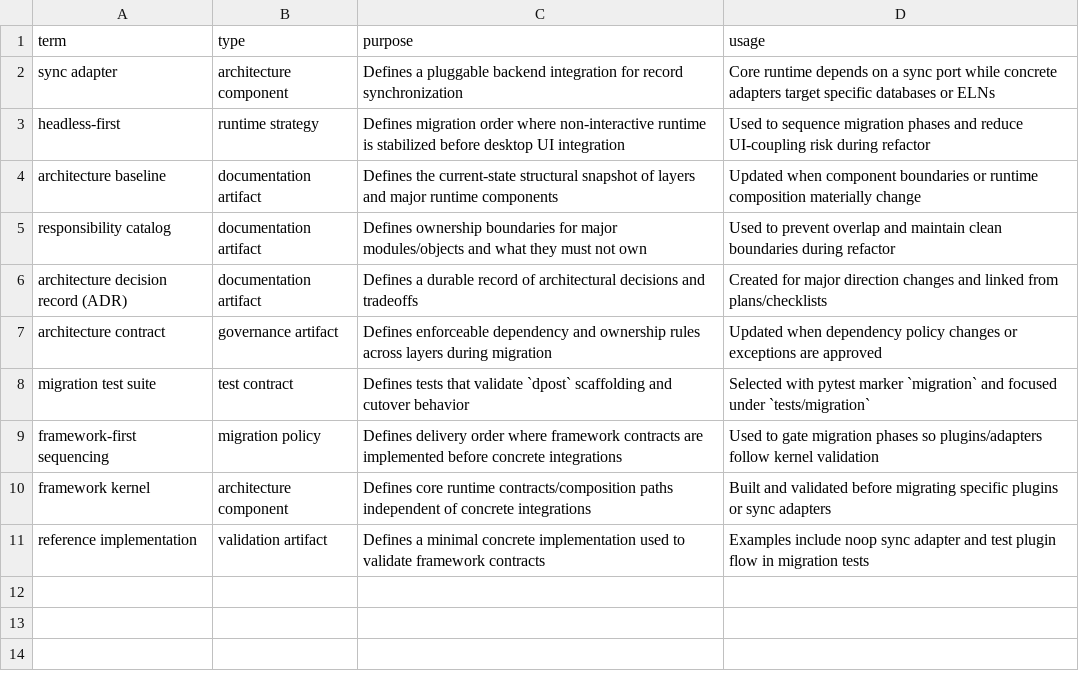
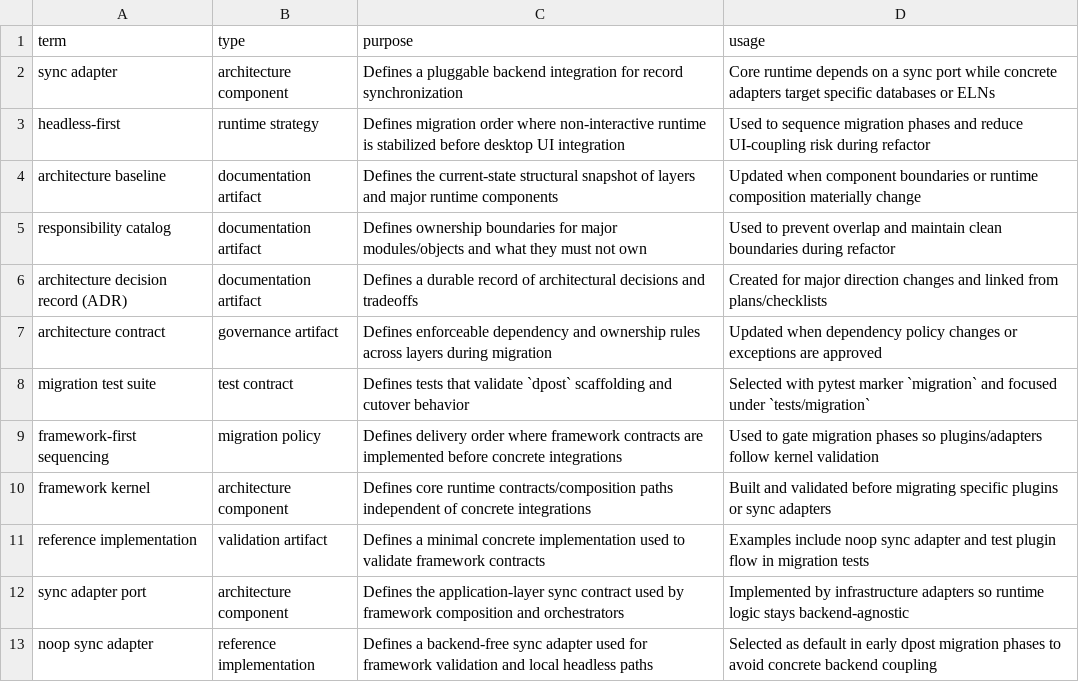
Before and after one commit to altshiftj/dpost-v2-refactor, a CSV file: GLOSSARY.csv, drawn as a sheet.

Commit message:
feat(dpost): add phase 3 sync adapter contract, noop adapter, and selection tests

```diff
--- a/GLOSSARY.csv
+++ b/GLOSSARY.csv
@@ -11 +11,3 @@ framework kernel,architecture component,Defines core runtime contracts/compositi
 reference implementation,validation artifact,Defines a minimal concrete implementation used to validate framework contracts,Examples include noop sync adapter and test plugin flow in migration tests
+sync adapter port,architecture component,Defines the application-layer sync contract used by framework composition and orchestrators,Implemented by infrastructure adapters so runtime logic stays backend-agnostic
+noop sync adapter,reference implementation,Defines a backend-free sync adapter used for framework validation and local headless paths,Selected as default in early dpost migration phases to avoid concrete backend coupling
```
Also changed, not shown: 11 other files.
